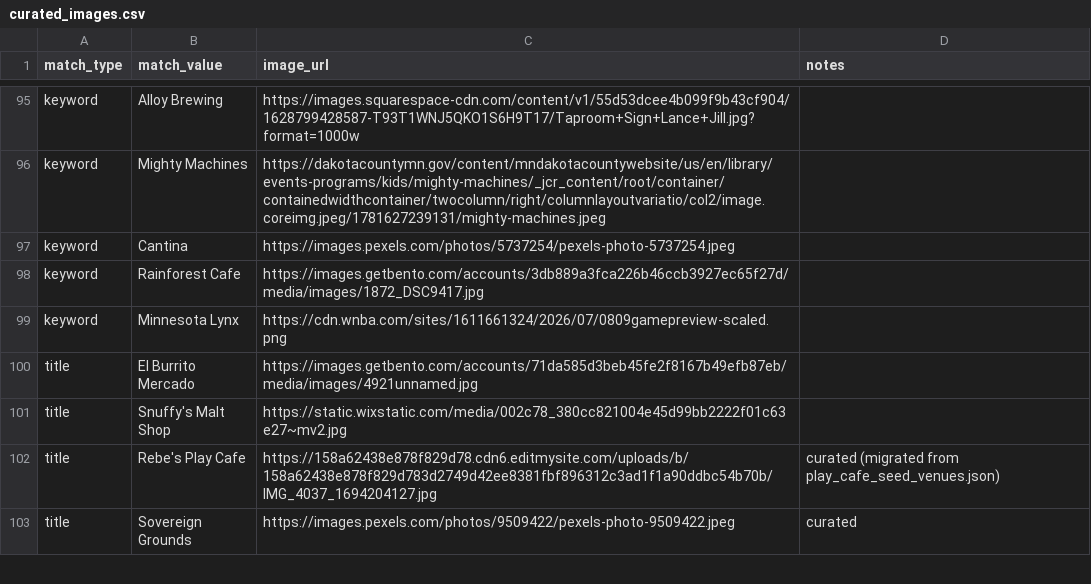
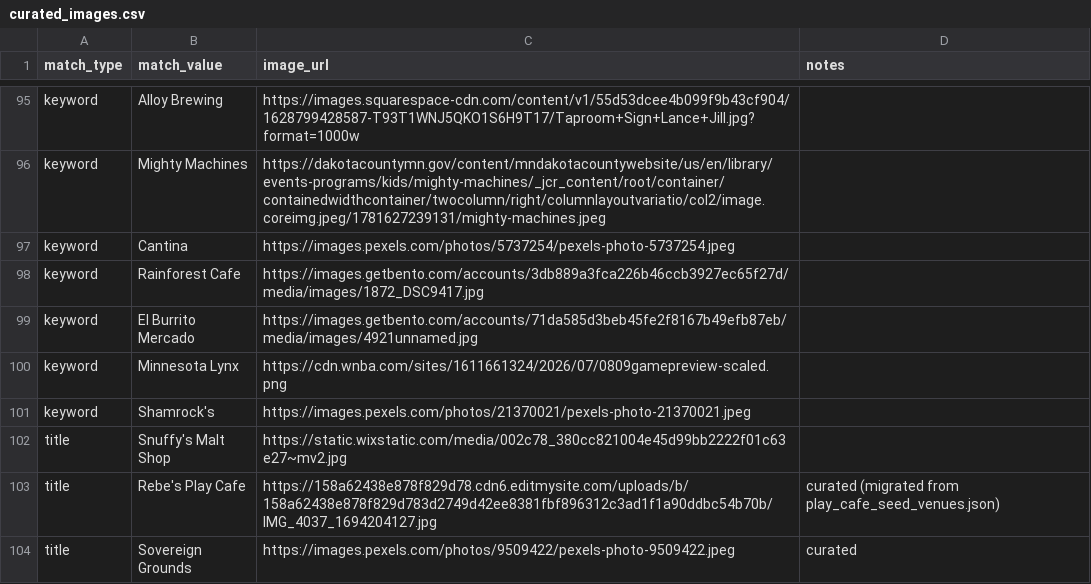
Before and after one commit to avlhohn/msp-family-feed, a CSV file: curated_images.csv, drawn as a sheet; only a part is shown, gaps mark what is left out.

Commit message:
Update curated_images.csv

```diff
--- a/curated_images.csv
+++ b/curated_images.csv
@@ -98,4 +98,5 @@ keyword,Cantina,https://images.pexels.com/photos/5737254/pexels-photo-5737254.jp
 keyword,Rainforest Cafe,https://images.getbento.com/accounts/3db889a3fca226b46ccb3927ec65f27d/media/images/1872_DSC9417.jpg,
+keyword,El Burrito Mercado,https://images.getbento.com/accounts/71da585d3beb45fe2f8167b49efb87eb/media/images/4921unnamed.jpg,
 keyword,Minnesota Lynx,https://cdn.wnba.com/sites/1611661324/2026/07/0809gamepreview-scaled.png,
-title,El Burrito Mercado,https://images.getbento.com/accounts/71da585d3beb45fe2f8167b49efb87eb/media/images/4921unnamed.jpg,
+keyword,Shamrock's,https://images.pexels.com/photos/21370021/pexels-photo-21370021.jpeg,
 title,Snuffy's Malt Shop,https://static.wixstatic.com/media/002c78_380cc821004e45d99bb2222f01c63e27~mv2.jpg,
```
